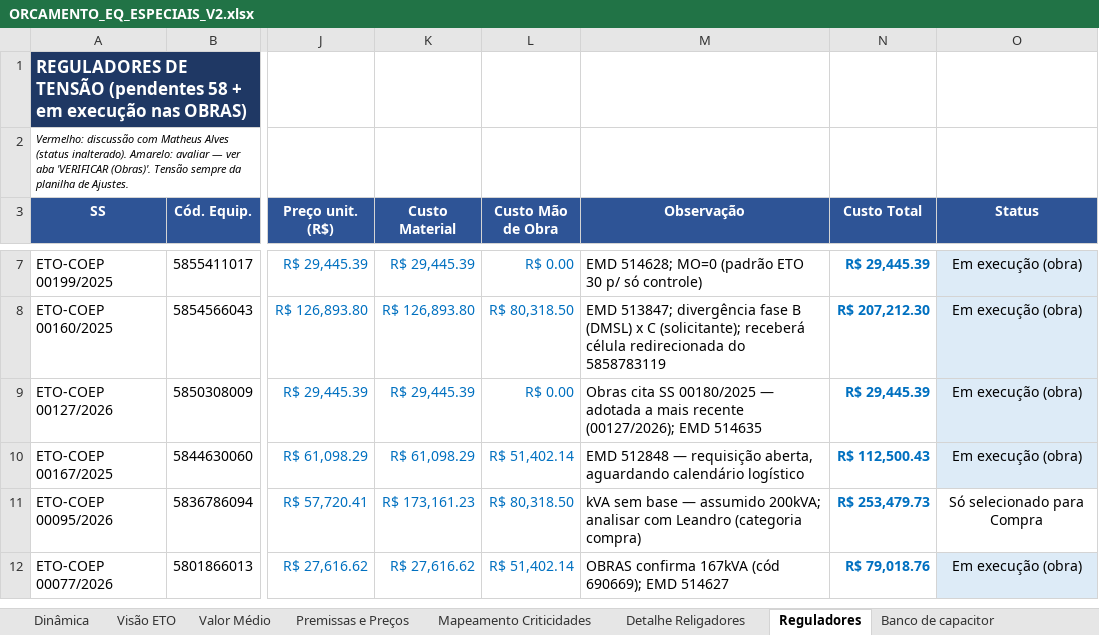
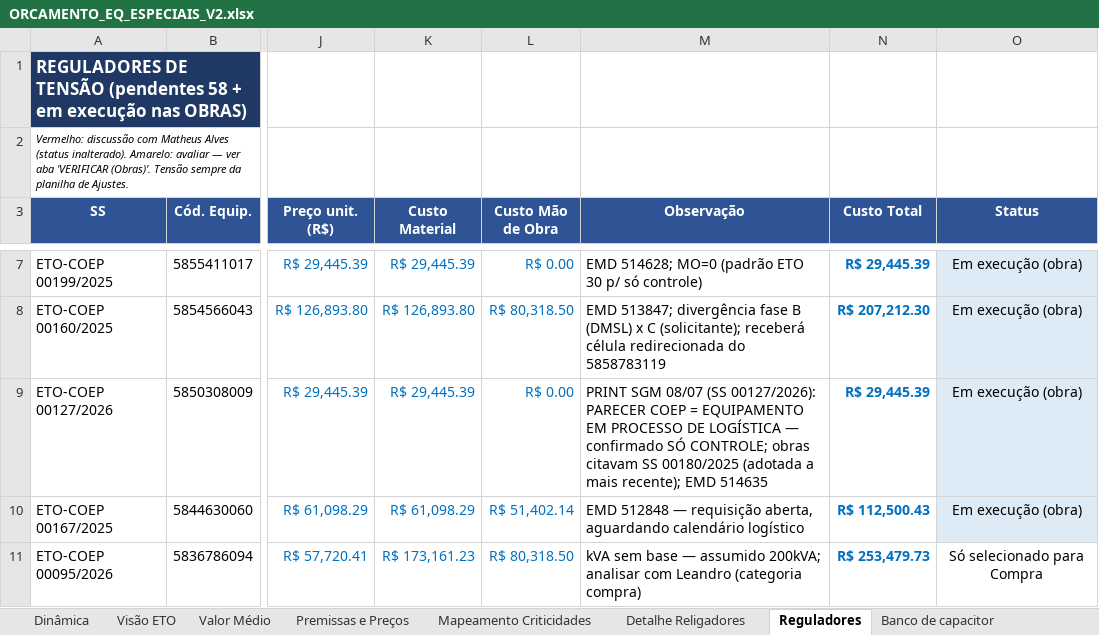
Before and after one commit to LGRSV/Teamlvida, an Excel workbook: ORCAMENTO_EQ_ESPECIAIS_V2.xlsx, sheet Reguladores, drawn as a sheet; only a part is shown, gaps mark what is left out; the shorter side is filled out with more unchanged rows; values as stored, in another font and other column widths than the file's, no borders; the diff names each change by its address in the sheet, - before the commit and + after, or states it on an @@ line.

```diff
--- a/ORCAMENTO_EQ_ESPECIAIS_V2.xlsx (sheet Reguladores)
+++ b/ORCAMENTO_EQ_ESPECIAIS_V2.xlsx (sheet Reguladores)
-M9 (Observação): Obras cita SS 00180/2025 — adotada a mais recente (00127/2026); EMD 514635
+M9 (Observação): PRINT SGM 08/07 (SS 00127/2026): PARECER COEP = EQUIPAMENTO EM PROCESSO DE LOGÍSTICA — confirmado SÓ CONTROLE; obras citavam SS 00180/2025 (adotada a mais recente); EMD 514635
```
Also changed, not shown: sheet Mapeamento Criticidades, sheet Visão ETO.
